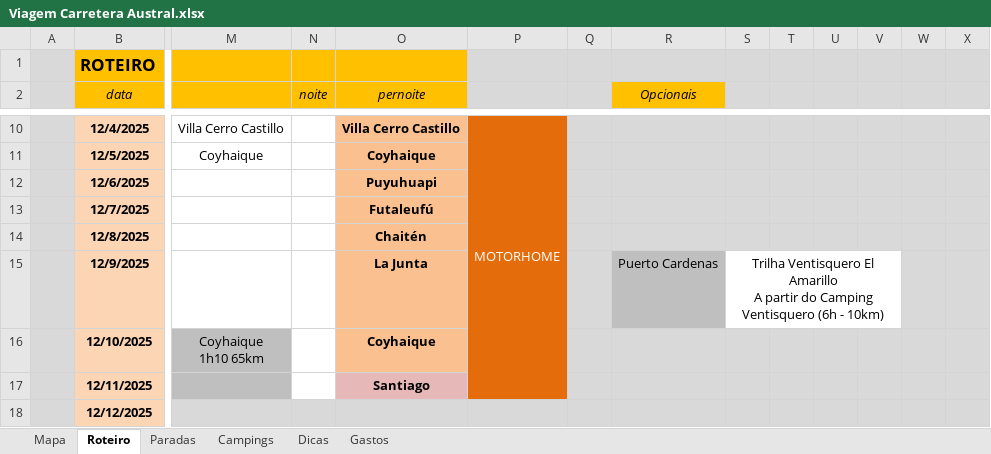
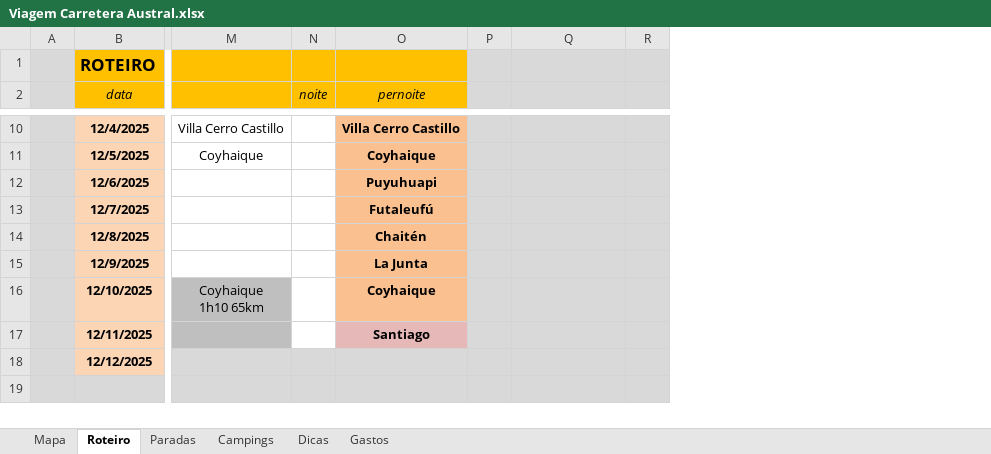
Before and after one commit to mvsiqueira/UltraViagem, an Excel workbook: Viagem Carretera Austral.xlsx, sheet Roteiro, drawn as a sheet; only a part is shown, gaps mark what is left out; values as stored, in another font and other column widths than the file's, no borders; removed rows and columns are numbered as before the commit, all else as after; rows hold the shown columns only; ↵ is a line break in a cell; the diff covers the shown part only; the diff names each change by its address in the sheet, - before the commit and + after, or states it on an @@ line.

```diff
--- a/Viagem Carretera Austral.xlsx (sheet Roteiro)
+++ b/Viagem Carretera Austral.xlsx (sheet Roteiro)
-column P, row 10: MOTORHOME
-column T, empty
-column U, empty
-column V, empty
-column W, empty
-column X, empty
-Q2: Opcionais
+Q2: (empty)
-Q2 fill: #FFC000
+Q2 fill: #D9D9D9
-Q15: Puerto Cardenas
+Q15: (empty)
-Q15 fill: #BFBFBF
+Q15 fill: #D9D9D9
-R15: Trilha Ventisquero El Amarillo ↵ A partir do Camping Ventisquero (6h - 10km)
+R15: (empty)
-R15 fill: none
+R15 fill: #D9D9D9
-S15:V15 merged
+row 19: (empty)
```
Also changed, not shown: 4 added rows, 4 edited cells, cell formats and merged cells elsewhere in this sheet, 33 other files.
